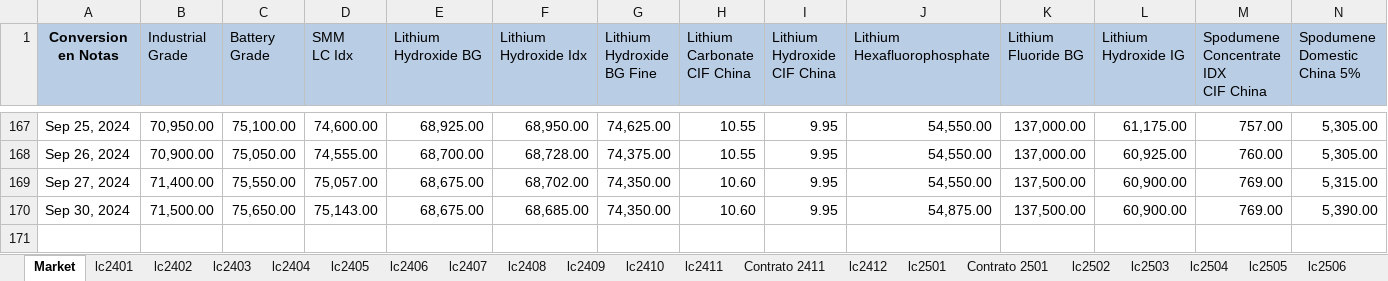
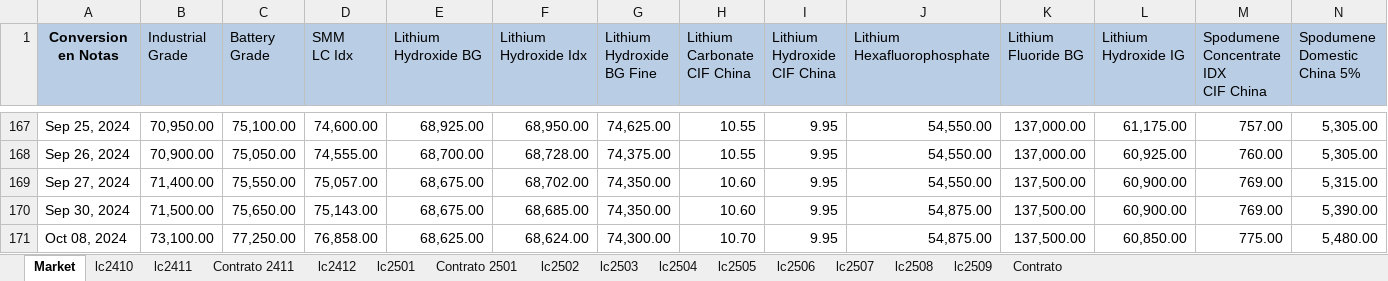
Before and after one commit to mherrerab21/Litio-APP, an Excel workbook: futuros litio.xlsx, sheet Market, drawn as a sheet; only a part is shown, gaps mark what is left out; values as stored, in another font and other column widths than the file's, no borders; rows hold the shown columns only; the diff names each change by its address in the sheet, - before the commit and + after, or states it on an @@ line.

```diff
--- a/futuros litio.xlsx (sheet Market)
+++ b/futuros litio.xlsx (sheet Market)
@@ sheet tab hidden: lc2401 @@
@@ sheet tab hidden: lc2402 @@
@@ sheet tab hidden: lc2403 @@
@@ sheet tab hidden: lc2404 @@
@@ sheet tab hidden: lc2405 @@
@@ sheet tab hidden: lc2406 @@
@@ sheet tab hidden: lc2407 @@
@@ sheet tab hidden: lc2408 @@
@@ sheet tab hidden: lc2409 @@
+row 171: Oct 08, 2024 | 73,100.00 | 77,250.00 | 76,858.00 | 68,625.00 | 68,624.00 | 74,300.00 | 10.70 | 9.95 | 54,875.00 | 137,500.00 | 60,850.00 | 775.00 | 5,480.00
```
Also changed, not shown: sheet lc2509, sheet lc2507, sheet lc2508, sheet lc2506, sheet lc2502, sheet lc2505, 8 more sheets, charts or pictures.
